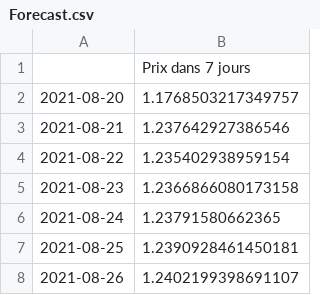
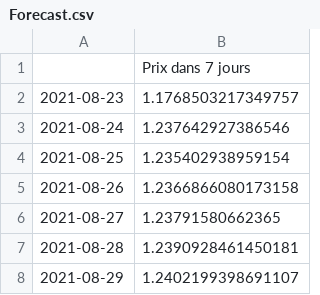
Before and after one commit to Lydu7979/Projet-chef-d-oeuvre-bon-, a CSV file: Forecast.csv, drawn as a sheet.

```diff
--- a/Forecast.csv
+++ b/Forecast.csv
@@ -1,8 +1,8 @@
 ,Prix dans 7 jours
-2021-08-20,1.1768503217349757
-2021-08-21,1.237642927386546
-2021-08-22,1.235402938959154
-2021-08-23,1.2366866080173158
-2021-08-24,1.23791580662365
-2021-08-25,1.2390928461450181
-2021-08-26,1.2402199398691107
+2021-08-23,1.1768503217349757
+2021-08-24,1.237642927386546
+2021-08-25,1.235402938959154
+2021-08-26,1.2366866080173158
+2021-08-27,1.23791580662365
+2021-08-28,1.2390928461450181
+2021-08-29,1.2402199398691107
```
Also changed, not shown: Forecast2.csv, 1 other file.
